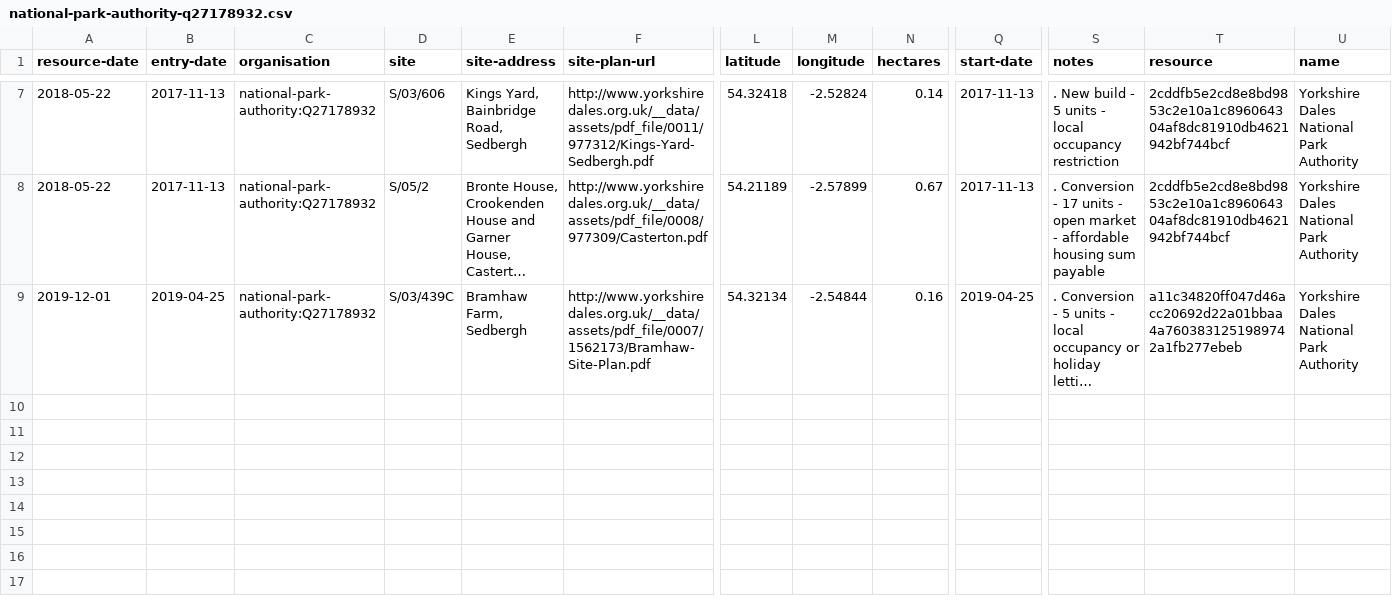
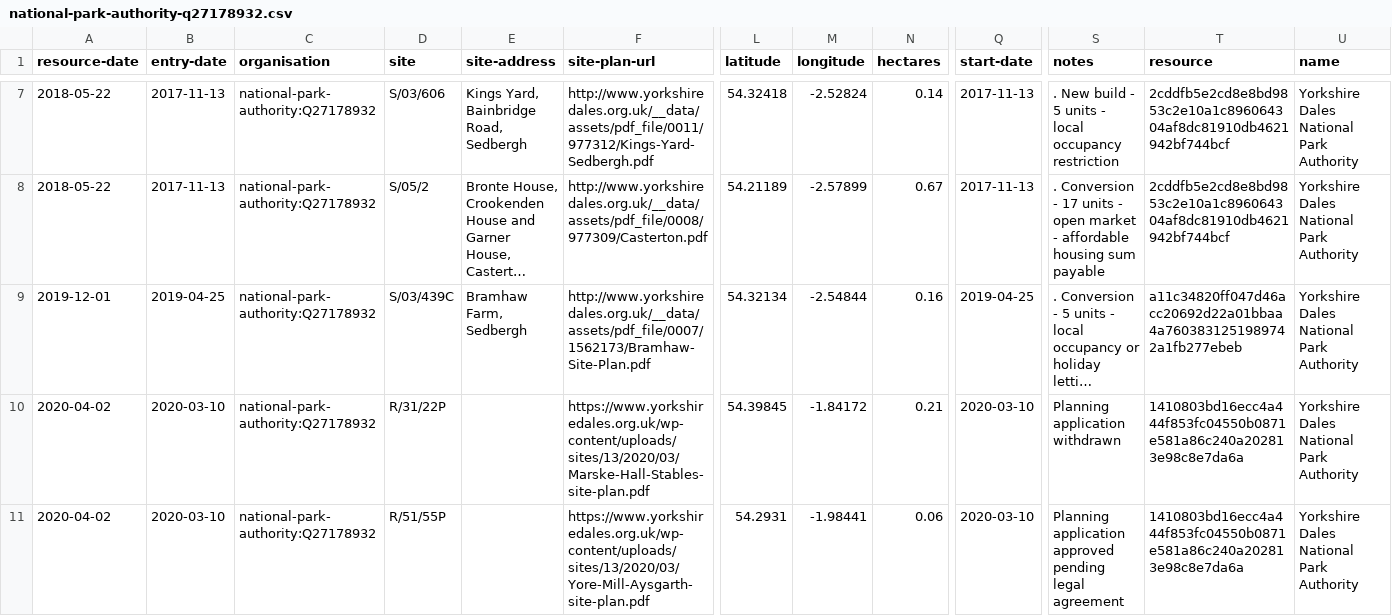
Before and after one commit to digital-land/brownfield-sites-map, a CSV file: docs/data/brownfield/national-park-authority-q27178932.csv, drawn as a sheet; only a part is shown, gaps mark what is left out; long unchanged cells end in …; rows hold the shown columns only; the diff names each change by its address in the sheet, - before the commit and + after, or states it on an @@ line.

```diff
--- a/docs/data/brownfield/national-park-authority-q27178932.csv
+++ b/docs/data/brownfield/national-park-authority-q27178932.csv
+row 10: 2020-04-02 | 2020-03-10 | national-park-authority:Q27178932 | R/31/22P |  | https://www.yorkshiredales.org.uk/wp-content/uploads/sites/13/2020/03/Marske-Hall-Stables-site-plan.pdf | 54.39845 | -1.84172 | 0.21 | 2020-03-10 | Planning application withdrawn | 1410803bd16ecc4a444f853fc04550b0871e581a86c240a202813e98c8e7da6a | Yorkshire Dales National Park Authority
+row 11: 2020-04-02 | 2020-03-10 | national-park-authority:Q27178932 | R/51/55P |  | https://www.yorkshiredales.org.uk/wp-content/uploads/sites/13/2020/03/Yore-Mill-Aysgarth-site-plan.pdf | 54.2931 | -1.98441 | 0.06 | 2020-03-10 | Planning application approved pending legal agreement | 1410803bd16ecc4a444f853fc04550b0871e581a86c240a202813e98c8e7da6a | Yorkshire Dales National Park Authority
```
Also changed, not shown: 3 other files.
